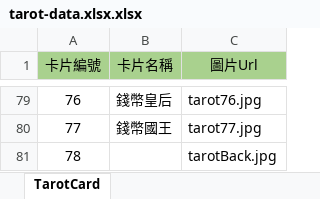
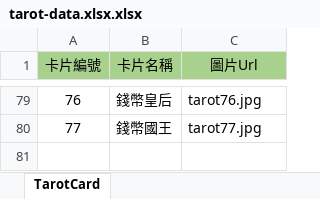
Before and after one commit to InagakiRomi/tarot-compass, an Excel workbook: data-source/tarot-data.xlsx.xlsx, sheet TarotCard, drawn as a sheet; only a part is shown, gaps mark what is left out; values as stored, in another font and other column widths than the file's, no borders; the diff names each change by its address in the sheet, - before the commit and + after, or states it on an @@ line.

```diff
--- a/data-source/tarot-data.xlsx.xlsx (sheet TarotCard)
+++ b/data-source/tarot-data.xlsx.xlsx (sheet TarotCard)
-row 81: 78 |  | tarotBack.jpg
```
Also changed, not shown: 23 other files.
